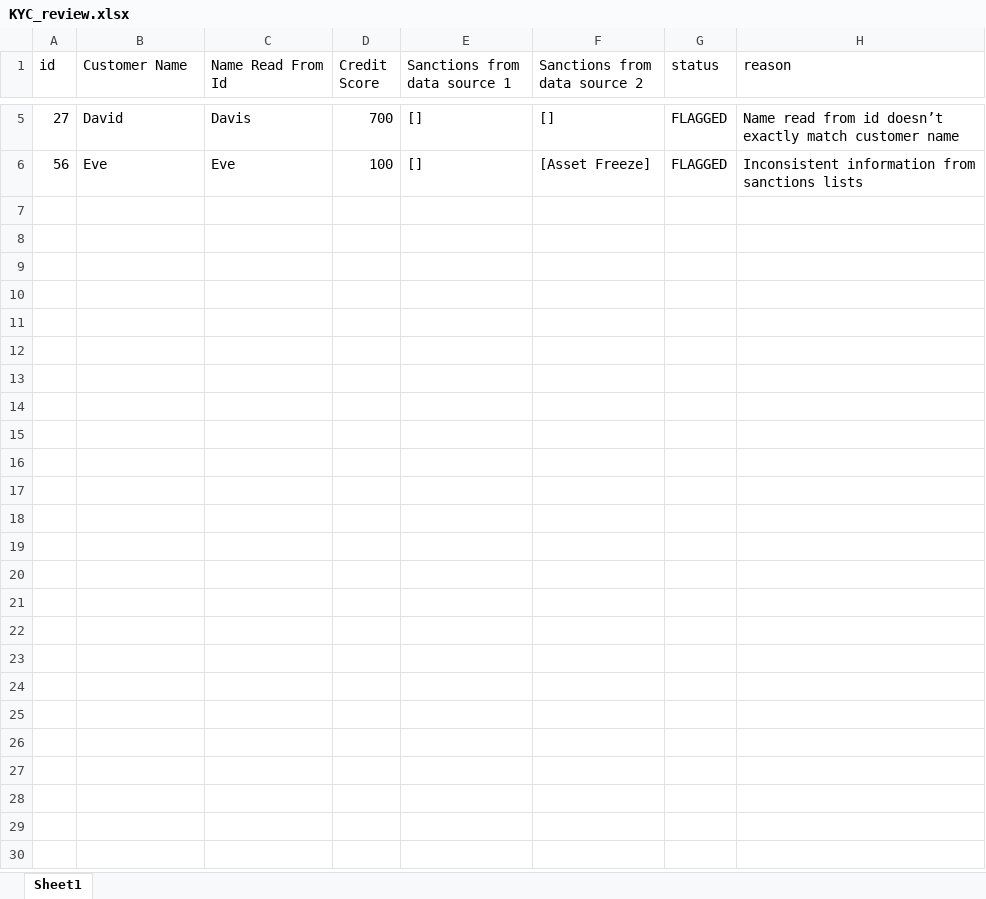
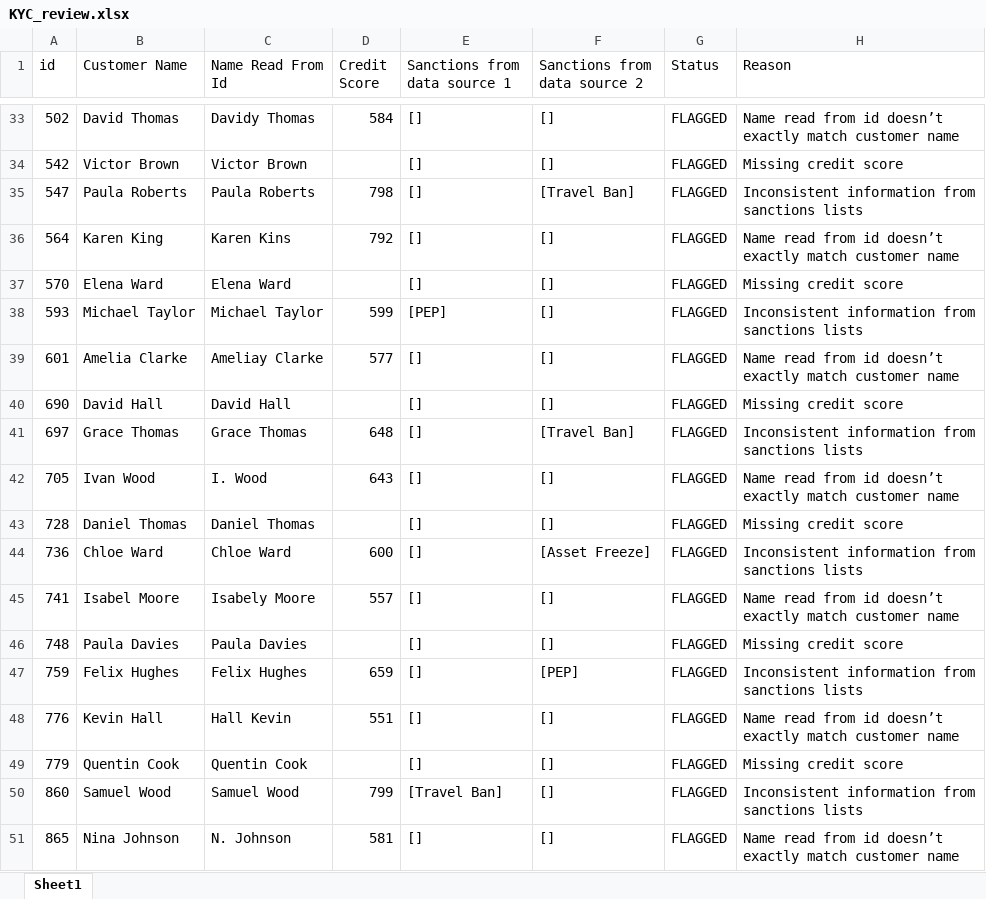
Before and after one commit to vissarion-christodoulou/devin-demo, an Excel workbook: KYC_review.xlsx, sheet Sheet1, drawn as a sheet; only a part is shown, gaps mark what is left out; values as stored, in another font and other column widths than the file's, no borders; addresses are those after the commit; the diff covers the shown part only; the diff names each change by its address in the sheet, - before the commit and + after, or states it on an @@ line.

```diff
--- a/KYC_review.xlsx (sheet Sheet1)
+++ b/KYC_review.xlsx (sheet Sheet1)
-G1: status
+G1: Status
-H1: reason
+H1: Reason
-A33 (id): 27
+A33 (id): 502
-B33 (Customer Name): David
+B33 (Customer Name): David Thomas
-C33 (Name Read From Id): Davis
+C33 (Name Read From Id): Davidy Thomas
-D33 (Credit Score): 700
+D33 (Credit Score): 584
+row 34: 542 | Victor Brown | Victor Brown |  | [] | [] | FLAGGED | Missing credit score
+row 35: 547 | Paula Roberts | Paula Roberts | 798 | [] | [Travel Ban] | FLAGGED | Inconsistent information from sanctions lists
+row 36: 564 | Karen King | Karen Kins | 792 | [] | [] | FLAGGED | Name read from id doesn’t exactly match customer name
+row 37: 570 | Elena Ward | Elena Ward |  | [] | [] | FLAGGED | Missing credit score
+row 38: 593 | Michael Taylor | Michael Taylor | 599 | [PEP] | [] | FLAGGED | Inconsistent information from sanctions lists
+row 39: 601 | Amelia Clarke | Ameliay Clarke | 577 | [] | [] | FLAGGED | Name read from id doesn’t exactly match customer name
+row 40: 690 | David Hall | David Hall |  | [] | [] | FLAGGED | Missing credit score
+row 41: 697 | Grace Thomas | Grace Thomas | 648 | [] | [Travel Ban] | FLAGGED | Inconsistent information from sanctions lists
+row 42: 705 | Ivan Wood | I. Wood | 643 | [] | [] | FLAGGED | Name read from id doesn’t exactly match customer name
+row 43: 728 | Daniel Thomas | Daniel Thomas |  | [] | [] | FLAGGED | Missing credit score
-A44 (id): 56
+A44 (id): 736
-B44 (Customer Name): Eve
+B44 (Customer Name): Chloe Ward
-C44 (Name Read From Id): Eve
+C44 (Name Read From Id): Chloe Ward
-D44 (Credit Score): 100
+D44 (Credit Score): 600
+row 45: 741 | Isabel Moore | Isabely Moore | 557 | [] | [] | FLAGGED | Name read from id doesn’t exactly match customer name
+row 46: 748 | Paula Davies | Paula Davies |  | [] | [] | FLAGGED | Missing credit score
+row 47: 759 | Felix Hughes | Felix Hughes | 659 | [] | [PEP] | FLAGGED | Inconsistent information from sanctions lists
+row 48: 776 | Kevin Hall | Hall Kevin | 551 | [] | [] | FLAGGED | Name read from id doesn’t exactly match customer name
+row 49: 779 | Quentin Cook | Quentin Cook |  | [] | [] | FLAGGED | Missing credit score
+row 50: 860 | Samuel Wood | Samuel Wood | 799 | [Travel Ban] | [] | FLAGGED | Inconsistent information from sanctions lists
+row 51: 865 | Nina Johnson | N. Johnson | 581 | [] | [] | FLAGGED | Name read from id doesn’t exactly match customer name
```
Also changed, not shown: 78 added rows and 12 edited cells elsewhere in this sheet.
